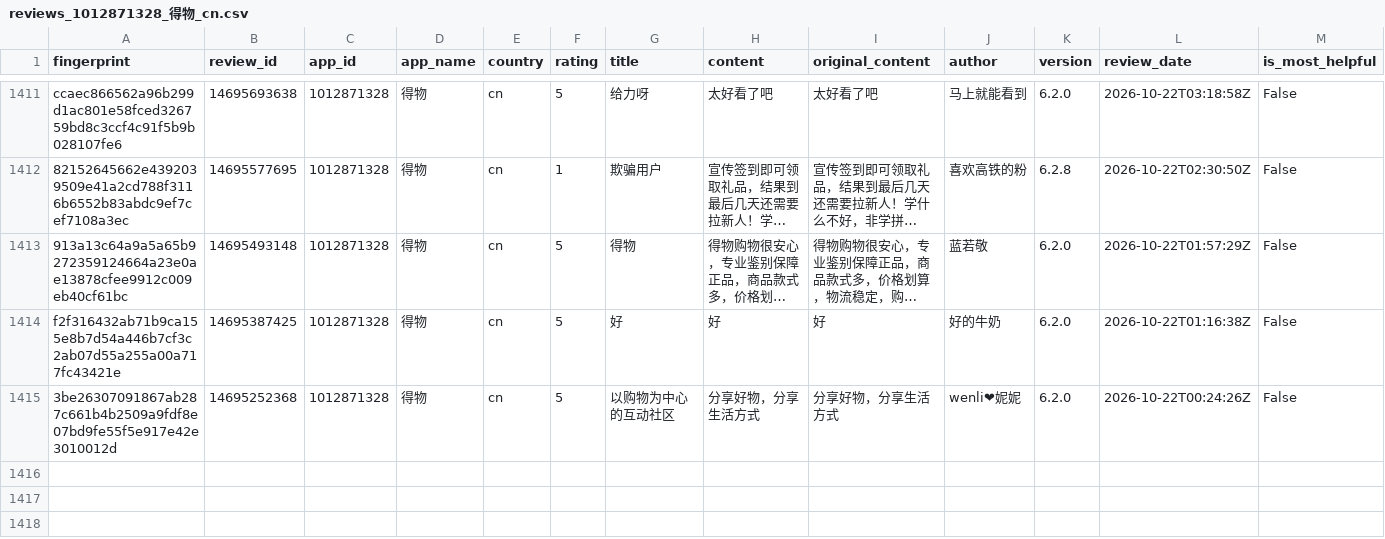
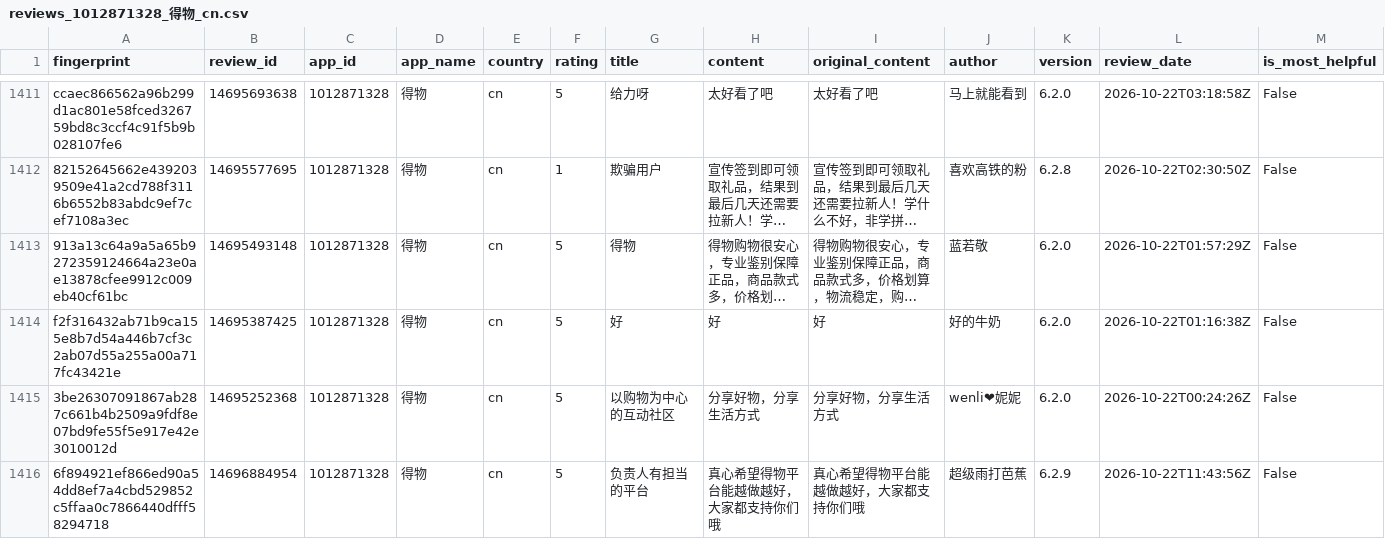
Before and after one commit to pickmiu/appstore-public-data, a CSV file: data/reviews_1012871328_得物_cn.csv, drawn as a sheet; only a part is shown, gaps mark what is left out; long unchanged cells end in …; rows hold the shown columns only; the diff covers the shown part only; the diff names each change by its address in the sheet, - before the commit and + after, or states it on an @@ line.

```diff
--- a/data/reviews_1012871328_得物_cn.csv
+++ b/data/reviews_1012871328_得物_cn.csv
+row 1416: 6f894921ef866ed90a54dd8ef7a4cbd529852c5ffaa0c7866440dfff58294718 | 14696884954 | 1012871328 | 得物 | cn | 5 | 负责人有担当的平台 | 真心希望得物平台能越做越好，大家都支持你们哦 | 真心希望得物平台能越做越好，大家都支持你们哦 | 超级雨打芭蕉 | 6.2.9 | 2026-10-22T11:43:56Z | False
```
Also changed, not shown: 3 added rows elsewhere in this file, data/reviews_414245413_京东_cn.csv, data/reviews_6743828427_蚂蚁阿福_cn.csv, 23 other files.
